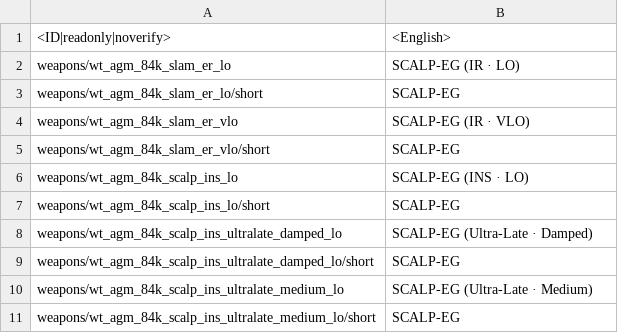
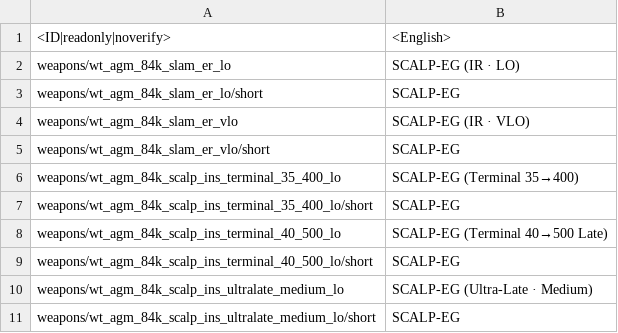
Before and after one commit to Adams-Galaxy/war-thunder-custom-missions, a CSV file: experiments/rafale-m-f3r-loadouts/localization/wt_custom_weapons.csv, drawn as a sheet.

Commit message:
Add staged steep SCALP terminal profiles

```diff
--- a/experiments/rafale-m-f3r-loadouts/localization/wt_custom_weapons.csv
+++ b/experiments/rafale-m-f3r-loadouts/localization/wt_custom_weapons.csv
@@ -5,6 +5,6 @@
 "weapons/wt_agm_84k_slam_er_vlo/short";"SCALP-EG"
-"weapons/wt_agm_84k_scalp_ins_lo";"SCALP-EG (INS · LO)"
-"weapons/wt_agm_84k_scalp_ins_lo/short";"SCALP-EG"
-"weapons/wt_agm_84k_scalp_ins_ultralate_damped_lo";"SCALP-EG (Ultra-Late · Damped)"
-"weapons/wt_agm_84k_scalp_ins_ultralate_damped_lo/short";"SCALP-EG"
+"weapons/wt_agm_84k_scalp_ins_terminal_35_400_lo";"SCALP-EG (Terminal 35→400)"
+"weapons/wt_agm_84k_scalp_ins_terminal_35_400_lo/short";"SCALP-EG"
+"weapons/wt_agm_84k_scalp_ins_terminal_40_500_lo";"SCALP-EG (Terminal 40→500 Late)"
+"weapons/wt_agm_84k_scalp_ins_terminal_40_500_lo/short";"SCALP-EG"
 "weapons/wt_agm_84k_scalp_ins_ultralate_medium_lo";"SCALP-EG (Ultra-Late · Medium)"
```
Also changed, not shown: 16 other files.
